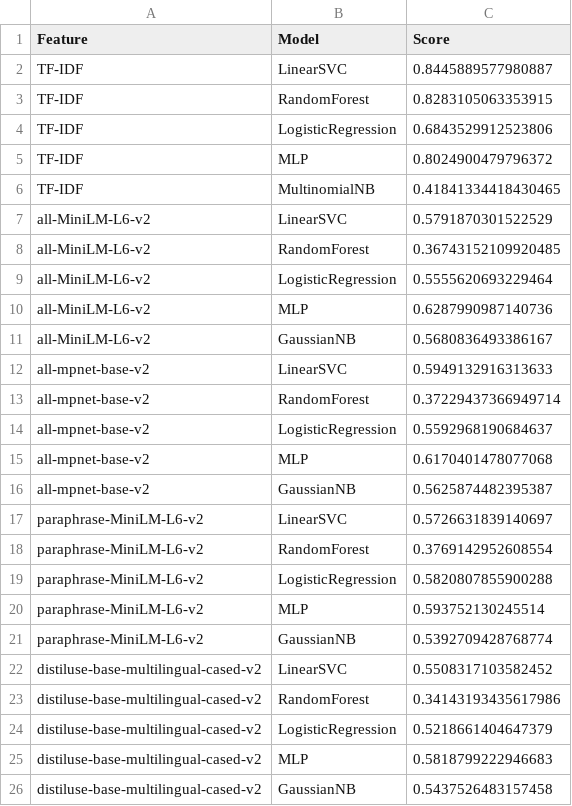
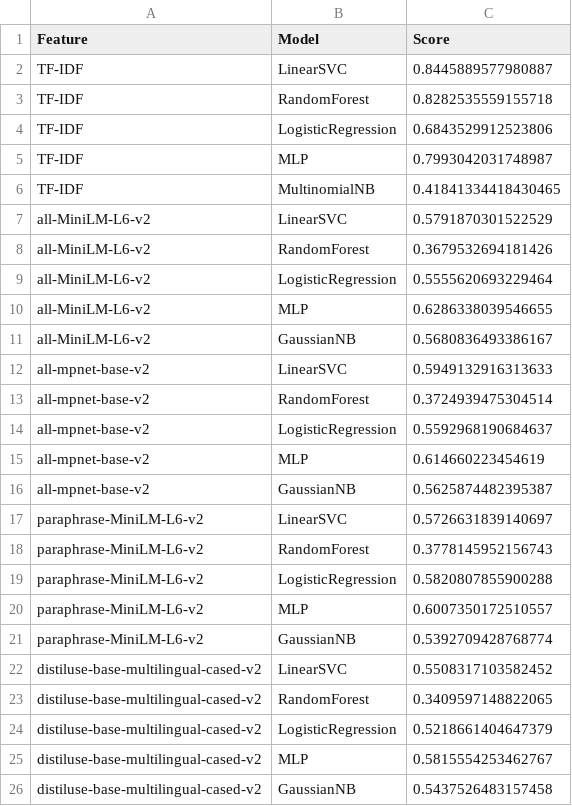
Before and after one commit to Sushree-Pradhan98/LLM-Evaluation-MasterThesis, a CSV file: Result/Score/final_results.csv, drawn as a sheet.

```diff
--- a/Result/Score/final_results.csv
+++ b/Result/Score/final_results.csv
@@ -2,25 +2,25 @@ Feature,Model,Score
 TF-IDF,LinearSVC,0.8445889577980887
-TF-IDF,RandomForest,0.8283105063353915
+TF-IDF,RandomForest,0.8282535559155718
 TF-IDF,LogisticRegression,0.6843529912523806
-TF-IDF,MLP,0.8024900479796372
+TF-IDF,MLP,0.7993042031748987
 TF-IDF,MultinomialNB,0.41841334418430465
 all-MiniLM-L6-v2,LinearSVC,0.5791870301522529
-all-MiniLM-L6-v2,RandomForest,0.36743152109920485
+all-MiniLM-L6-v2,RandomForest,0.3679532694181426
 all-MiniLM-L6-v2,LogisticRegression,0.5555620693229464
-all-MiniLM-L6-v2,MLP,0.6287990987140736
+all-MiniLM-L6-v2,MLP,0.6286338039546655
 all-MiniLM-L6-v2,GaussianNB,0.5680836493386167
 all-mpnet-base-v2,LinearSVC,0.5949132916313633
-all-mpnet-base-v2,RandomForest,0.37229437366949714
+all-mpnet-base-v2,RandomForest,0.3724939475304514
 all-mpnet-base-v2,LogisticRegression,0.5592968190684637
-all-mpnet-base-v2,MLP,0.6170401478077068
+all-mpnet-base-v2,MLP,0.614660223454619
 all-mpnet-base-v2,GaussianNB,0.5625874482395387
 paraphrase-MiniLM-L6-v2,LinearSVC,0.5726631839140697
-paraphrase-MiniLM-L6-v2,RandomForest,0.3769142952608554
+paraphrase-MiniLM-L6-v2,RandomForest,0.3778145952156743
 paraphrase-MiniLM-L6-v2,LogisticRegression,0.5820807855900288
-paraphrase-MiniLM-L6-v2,MLP,0.593752130245514
+paraphrase-MiniLM-L6-v2,MLP,0.6007350172510557
 paraphrase-MiniLM-L6-v2,GaussianNB,0.5392709428768774
 distiluse-base-multilingual-cased-v2,LinearSVC,0.5508317103582452
-distiluse-base-multilingual-cased-v2,RandomForest,0.34143193435617986
+distiluse-base-multilingual-cased-v2,RandomForest,0.3409597148822065
 distiluse-base-multilingual-cased-v2,LogisticRegression,0.5218661404647379
-distiluse-base-multilingual-cased-v2,MLP,0.5818799222946683
+distiluse-base-multilingual-cased-v2,MLP,0.5815554253462767
 distiluse-base-multilingual-cased-v2,GaussianNB,0.5437526483157458
```
Also changed, not shown: Result/Score/statistical_results.csv, 1 other file.
